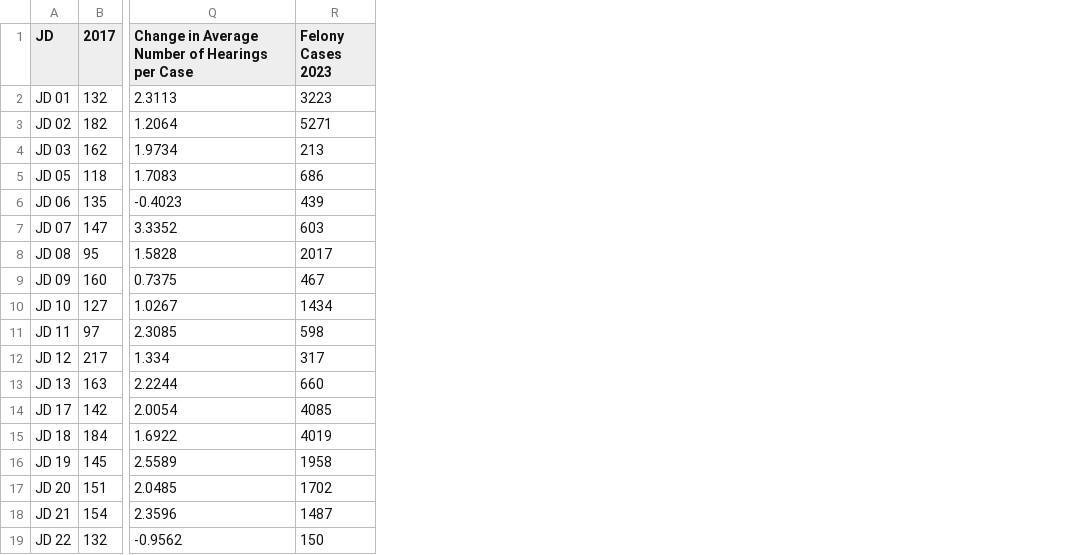
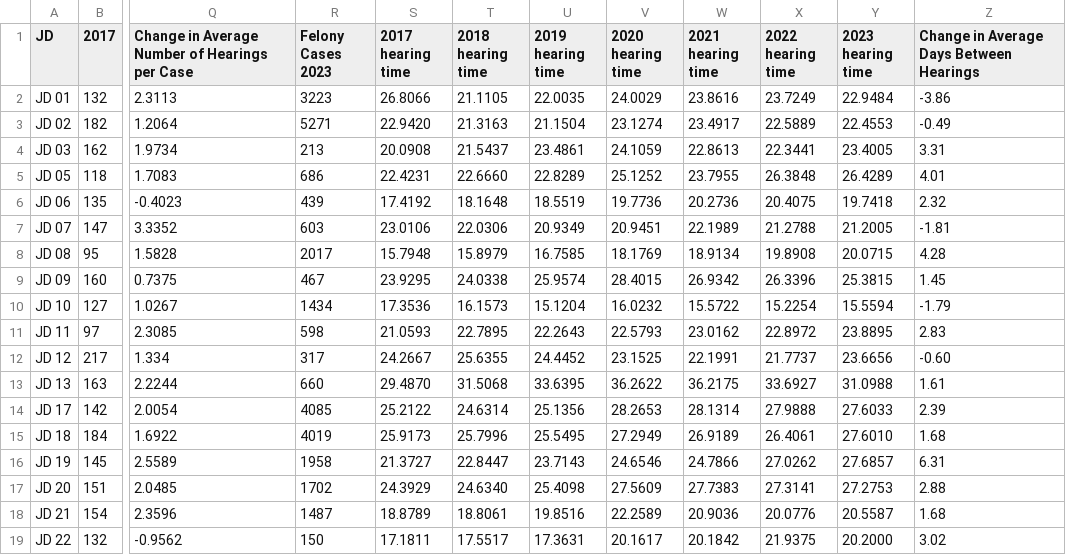
Before and after one commit to dstemenluc/Case-Processing, a CSV file: Colorado time to dispo and hearings.csv, drawn as a sheet; only a part is shown, gaps mark what is left out; the diff names each change by its address in the sheet, - before the commit and + after, or states it on an @@ line.

Commit message:
Update Colorado time to dispo and hearings.csv

```diff
--- a/Colorado time to dispo and hearings.csv
+++ b/Colorado time to dispo and hearings.csv
+column S (2017 hearing time), rows 2-19: 26.8066 | 22.9420 | 20.0908 | 22.4231 | 17.4192 | 23.0106 | 15.7948 | 23.9295 | 17.3536 | 21.0593 | 24.2667 | 29.4870 | 25.2122 | 25.9173 | 21.3727 | 24.3929 | 18.8789 | 17.1811
+column T (2018 hearing time), rows 2-19: 21.1105 | 21.3163 | 21.5437 | 22.6660 | 18.1648 | 22.0306 | 15.8979 | 24.0338 | 16.1573 | 22.7895 | 25.6355 | 31.5068 | 24.6314 | 25.7996 | 22.8447 | 24.6340 | 18.8061 | 17.5517
+column U (2019 hearing time), rows 2-19: 22.0035 | 21.1504 | 23.4861 | 22.8289 | 18.5519 | 20.9349 | 16.7585 | 25.9574 | 15.1204 | 22.2643 | 24.4452 | 33.6395 | 25.1356 | 25.5495 | 23.7143 | 25.4098 | 19.8516 | 17.3631
+column V (2020 hearing time), rows 2-19: 24.0029 | 23.1274 | 24.1059 | 25.1252 | 19.7736 | 20.9451 | 18.1769 | 28.4015 | 16.0232 | 22.5793 | 23.1525 | 36.2622 | 28.2653 | 27.2949 | 24.6546 | 27.5609 | 22.2589 | 20.1617
+column W (2021 hearing time), rows 2-19: 23.8616 | 23.4917 | 22.8613 | 23.7955 | 20.2736 | 22.1989 | 18.9134 | 26.9342 | 15.5722 | 23.0162 | 22.1991 | 36.2175 | 28.1314 | 26.9189 | 24.7866 | 27.7383 | 20.9036 | 20.1842
+column X (2022 hearing time), rows 2-19: 23.7249 | 22.5889 | 22.3441 | 26.3848 | 20.4075 | 21.2788 | 19.8908 | 26.3396 | 15.2254 | 22.8972 | 21.7737 | 33.6927 | 27.9888 | 26.4061 | 27.0262 | 27.3141 | 20.0776 | 21.9375
+column Y (2023 hearing time), rows 2-19: 22.9484 | 22.4553 | 23.4005 | 26.4289 | 19.7418 | 21.2005 | 20.0715 | 25.3815 | 15.5594 | 23.8895 | 23.6656 | 31.0988 | 27.6033 | 27.6010 | 27.6857 | 27.2753 | 20.5587 | 20.2000
+column Z, rows 1-19: Change in Average Days Between Hearings | -3.86 | -0.49 | 3.31 | 4.01 | 2.32 | -1.81 | 4.28 | 1.45 | -1.79 | 2.83 | -0.60 | 1.61 | 2.39 | 1.68 | 6.31 | 2.88 | 1.68 | 3.02
```
